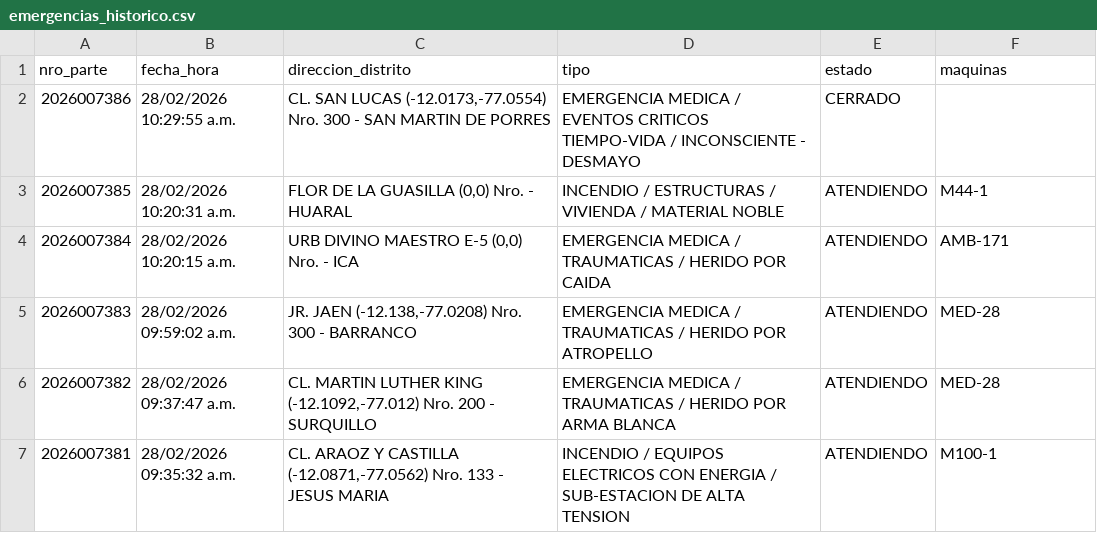
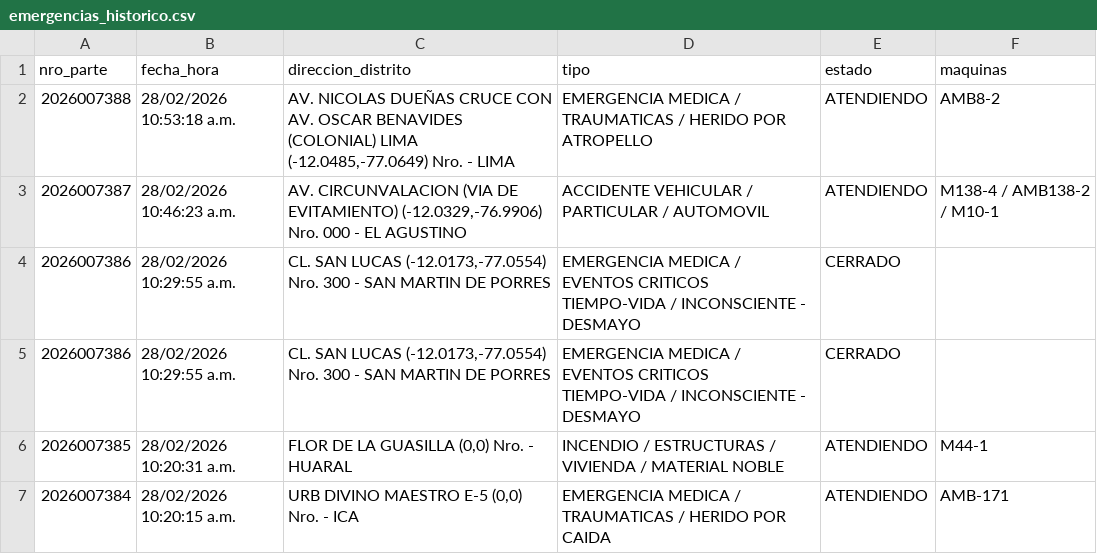
Before and after one commit to KenjiroMuriell/datamart_cgbvp, a CSV file: salida/emergencias_historico.csv, drawn as a sheet; only a part is shown; the shorter side is filled out with more unchanged rows; the diff names each change by its address in the sheet, - before the commit and + after, or states it on an @@ line.

```diff
--- a/salida/emergencias_historico.csv
+++ b/salida/emergencias_historico.csv
+row 2: 2026007388 | 28/02/2026 10:53:18 a.m. | AV. NICOLAS DUEÑAS CRUCE CON AV. OSCAR BENAVIDES (COLONIAL) LIMA (-12.0485,-77.0649) Nro. - LIMA | EMERGENCIA MEDICA / TRAUMATICAS / HERIDO POR ATROPELLO | ATENDIENDO | AMB8-2
+row 3: 2026007387 | 28/02/2026 10:46:23 a.m. | AV. CIRCUNVALACION (VIA DE EVITAMIENTO) (-12.0329,-76.9906) Nro. 000 - EL AGUSTINO | ACCIDENTE VEHICULAR / PARTICULAR / AUTOMOVIL | ATENDIENDO | M138-4 / AMB138-2 / M10-1
+row 4: 2026007386 | 28/02/2026 10:29:55 a.m. | CL. SAN LUCAS (-12.0173,-77.0554) Nro. 300 - SAN MARTIN DE PORRES | EMERGENCIA MEDICA / EVENTOS CRITICOS TIEMPO-VIDA / INCONSCIENTE - DESMAYO | CERRADO
```
